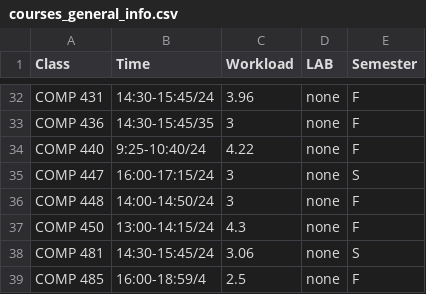
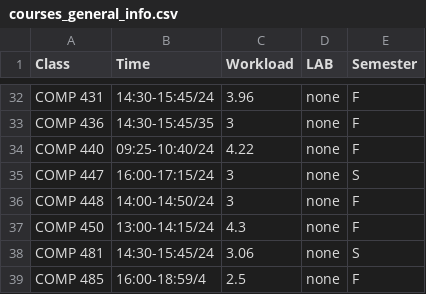
Before and after one commit to JLiao980706/hackrice8, a CSV file: courses_general_info.csv, drawn as a sheet; only a part is shown, gaps mark what is left out; the diff covers the shown part only.

```diff
--- a/courses_general_info.csv
+++ b/courses_general_info.csv
@@ -33,3 +33,3 @@ COMP 431,14:30-15:45/24,3.96,none,F
 COMP 436,14:30-15:45/35,3,none,F
-COMP 440,9:25-10:40/24,4.22,none,F
+COMP 440,09:25-10:40/24,4.22,none,F
 COMP 447,16:00-17:15/24,3,none,S
```
Also changed, not shown: 11 edited cells elsewhere in this file, 1 other file.
